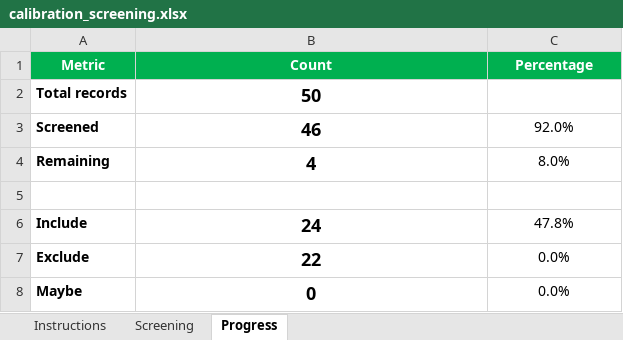
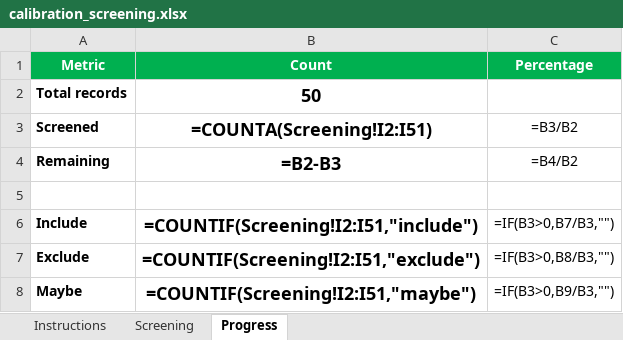
Before and after one commit to vallahrich/quantum-finance-slr, an Excel workbook: 05_screening/calibration_screening.xlsx, sheet Progress, drawn as a sheet; values as stored, in another font and other column widths than the file's, no borders; formulas without a stored value are shown as written; the diff names each change by its address in the sheet, - before the commit and + after, or states it on an @@ line.

```diff
--- a/05_screening/calibration_screening.xlsx (sheet Progress)
+++ b/05_screening/calibration_screening.xlsx (sheet Progress)
-B3 (Count): 46
+B3 (Count): =COUNTA(Screening!I2:I51)
-C3 (Percentage): 92.0%
+C3 (Percentage): =B3/B2
-B4 (Count): 4
+B4 (Count): =B2-B3
-C4 (Percentage): 8.0%
+C4 (Percentage): =B4/B2
-B6 (Count): 24
+B6 (Count): =COUNTIF(Screening!I2:I51,"include")
-C6 (Percentage): 47.8%
+C6 (Percentage): =IF(B3>0,B7/B3,"")
-B7 (Count): 22
+B7 (Count): =COUNTIF(Screening!I2:I51,"exclude")
-C7 (Percentage): 0.0%
+C7 (Percentage): =IF(B3>0,B8/B3,"")
-B8 (Count): 0
+B8 (Count): =COUNTIF(Screening!I2:I51,"maybe")
-C8 (Percentage): 0.0%
+C8 (Percentage): =IF(B3>0,B9/B3,"")
```
Also changed, not shown: sheet Screening, formulas that keep their value, hidden cells, 05_screening/validation_screening.xlsx, 26 other files.
